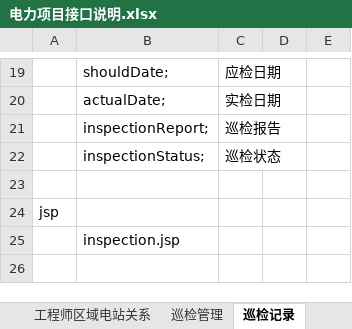
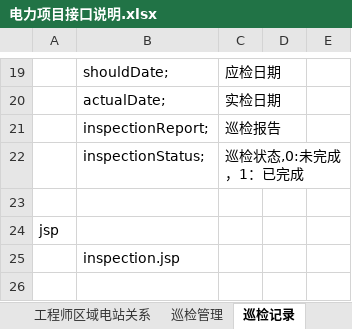
Before and after one commit to bjxiaowen/PSMS, an Excel workbook: WebRoot/folders/电力项目接口说明.xlsx, sheet 巡检记录, drawn as a sheet; only a part is shown, gaps mark what is left out; values as stored, in another font and other column widths than the file's, no borders; the diff names each change by its address in the sheet, - before the commit and + after, or states it on an @@ line.

```diff
--- a/WebRoot/folders/电力项目接口说明.xlsx (sheet 巡检记录)
+++ b/WebRoot/folders/电力项目接口说明.xlsx (sheet 巡检记录)
-C22: 巡检状态
+C22: 巡检状态,0:未完成，1：已完成
```
Also changed, not shown: sheet 异常信息, other sheet tabs, 9 other files.
